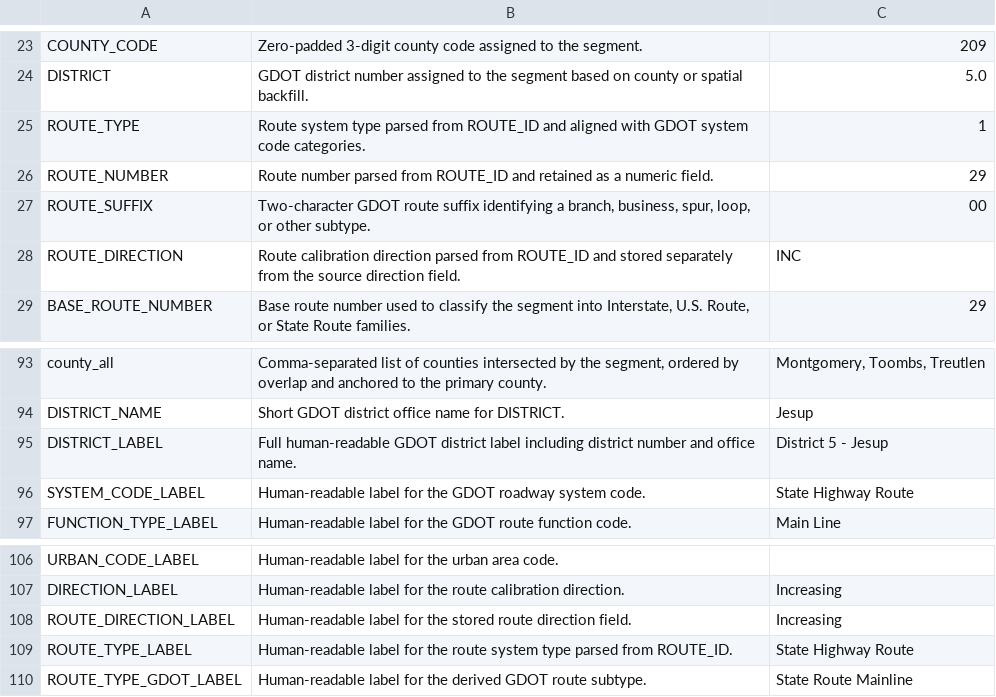
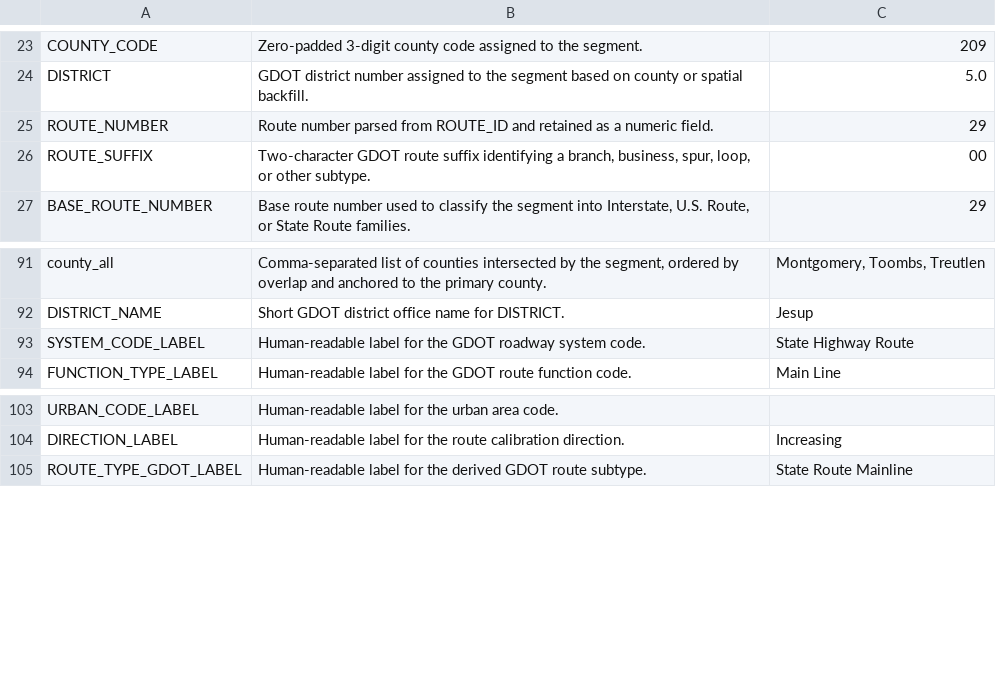
Before and after one commit to pine-j/Georgia-Statewide-Data-Pipeline, a CSV file: 00-Project-Management/Pipeline-Documentation/data_dictionary.csv, drawn as a sheet; only a part is shown, gaps mark what is left out.

Commit message:
Drop duplicate roadway attribute columns at the data layer
Remove `ROUTE_TYPE`/`ROUTE_TYPE_LABEL` (mirrored `SYSTEM_CODE`/`SYSTEM_CODE_LABEL`),
`ROUTE_DIRECTION`/`ROUTE_DIRECTION_LABEL` (mirrored `DIRECTION`/`DIRECTION_LABEL`),
and `DISTRICT_LABEL` (redundant with short-form `DISTRICT_NAME`) from the staged
segment output. Rename the webapp API field `district_label` to `district_name`
and replace the `get_district_label`/`DISTRICT_LABELS` helpers with short-name
equivalents; remove the now-dead `displayDistrictLabel` helpers from the
frontend. Update QC column lists, RAPTOR `COLUMNS_TO_KEEP`, data dictionary,
and supporting docs to match.

```diff
--- a/00-Project-Management/Pipeline-Documentation/data_dictionary.csv
+++ b/00-Project-Management/Pipeline-Documentation/data_dictionary.csv
@@ -24,6 +24,4 @@ COUNTY_CODE,Zero-padded 3-digit county code assigned to the segment.,209
 DISTRICT,GDOT district number assigned to the segment based on county or spatial backfill.,5.0
-ROUTE_TYPE,Route system type parsed from ROUTE_ID and aligned with GDOT system code categories.,1
 ROUTE_NUMBER,Route number parsed from ROUTE_ID and retained as a numeric field.,29
 ROUTE_SUFFIX,"Two-character GDOT route suffix identifying a branch, business, spur, loop, or other subtype.",00
-ROUTE_DIRECTION,Route calibration direction parsed from ROUTE_ID and stored separately from the source direction field.,INC
 BASE_ROUTE_NUMBER,"Base route number used to classify the segment into Interstate, U.S. Route, or State Route families.",29
@@ -94,3 +92,2 @@ county_all,"Comma-separated list of counties intersected by the segment, ordered
 DISTRICT_NAME,Short GDOT district office name for DISTRICT.,Jesup
-DISTRICT_LABEL,Full human-readable GDOT district label including district number and office name.,District 5 - Jesup
 SYSTEM_CODE_LABEL,Human-readable label for the GDOT roadway system code.,State Highway Route
@@ -107,4 +104,2 @@ URBAN_CODE_LABEL,Human-readable label for the urban area code.,
 DIRECTION_LABEL,Human-readable label for the route calibration direction.,Increasing
-ROUTE_DIRECTION_LABEL,Human-readable label for the stored route direction field.,Increasing
-ROUTE_TYPE_LABEL,Human-readable label for the route system type parsed from ROUTE_ID.,State Highway Route
 ROUTE_TYPE_GDOT_LABEL,Human-readable label for the derived GDOT route subtype.,State Route Mainline
```
Also changed, not shown: 00-Project-Management/Texas_vs_Georgia_Data_Comparison.csv, 00-Project-Management/Texas_vs_Georgia_Header_Crosswalk.csv, 11 other files.
